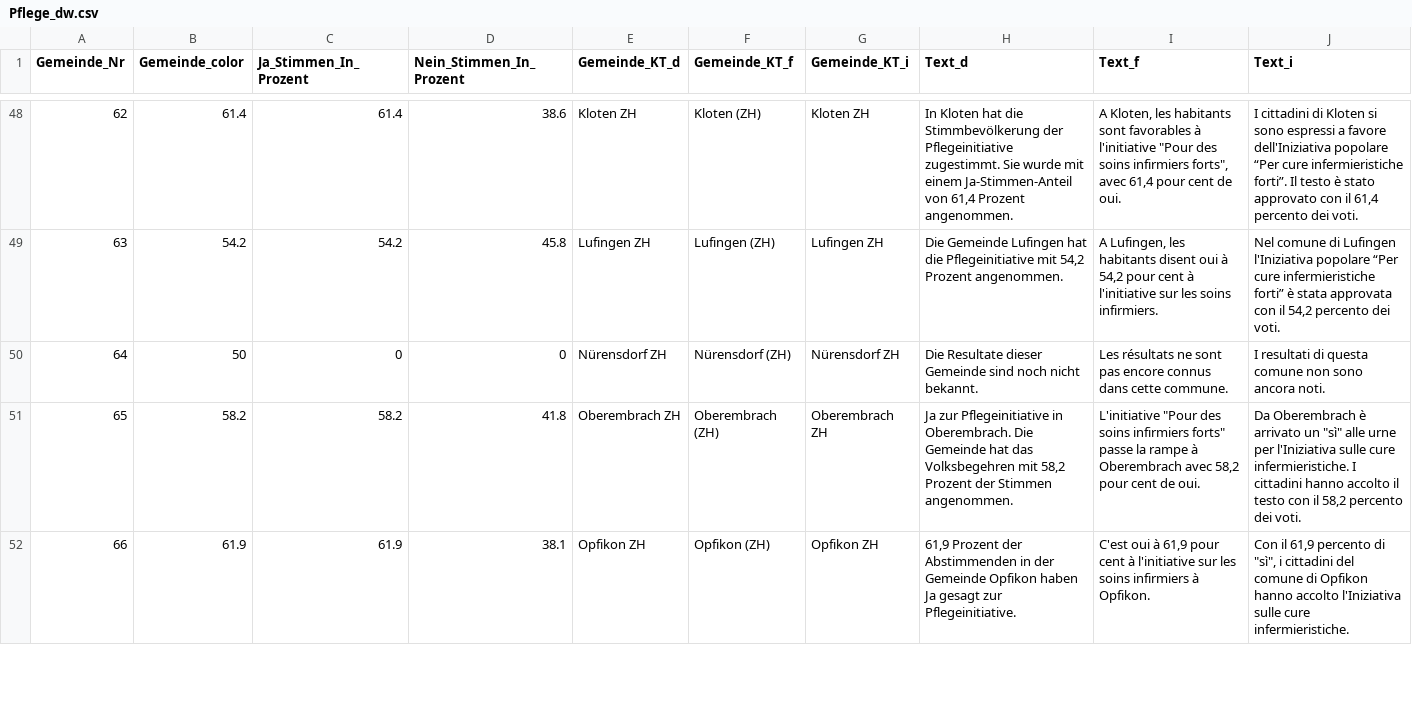
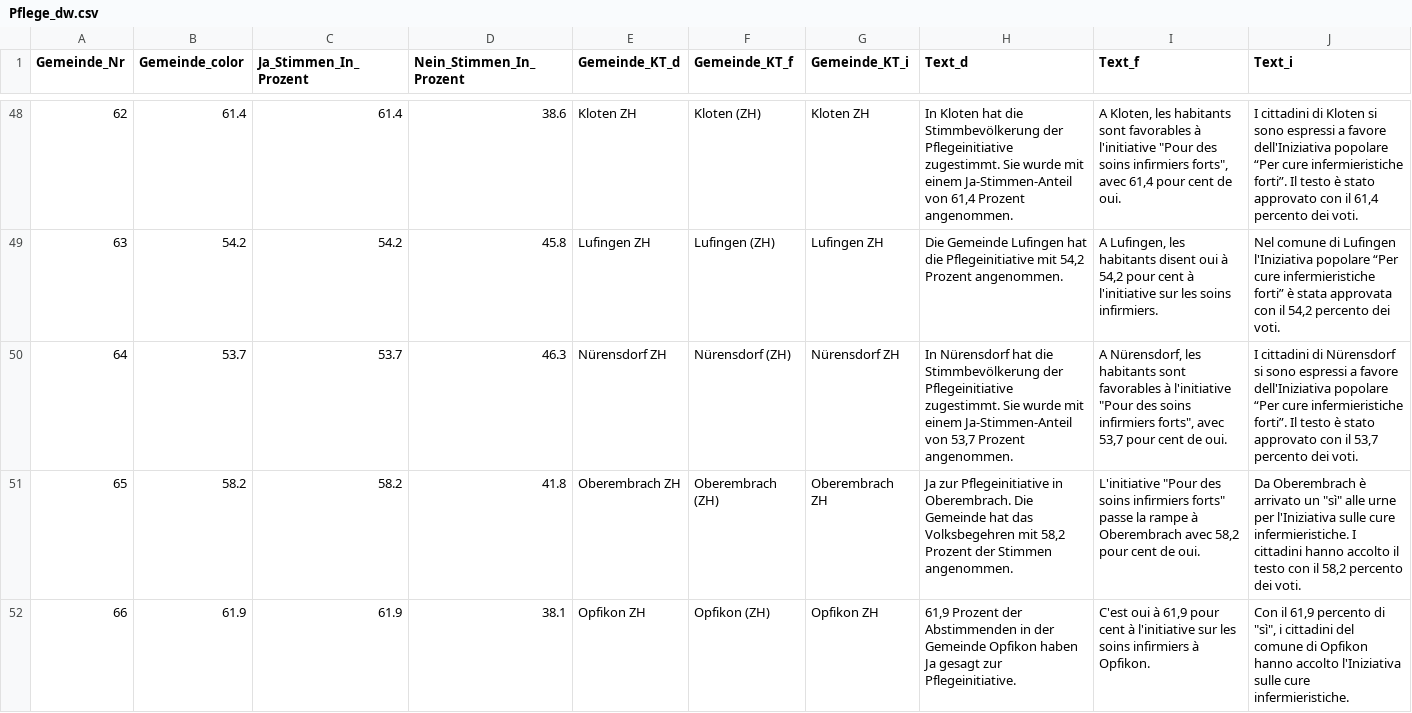
Before and after one commit to awp-finanznachrichten/lena_november2021, a CSV file: Output/Pflege_dw.csv, drawn as a sheet; only a part is shown, gaps mark what is left out.

```diff
--- a/Output/Pflege_dw.csv
+++ b/Output/Pflege_dw.csv
@@ -49,3 +49,3 @@
 63,54.2,54.2,45.8,"Lufingen ZH","Lufingen (ZH)","Lufingen ZH","Die Gemeinde Lufingen hat die Pflegeinitiative mit 54,2 Prozent angenommen.","A Lufingen, les habitants disent oui à 54,2 pour cent à l'initiative sur les soins infirmiers.","Nel comune di Lufingen l'Iniziativa popolare “Per cure infermieristiche forti” è stata approvata con il 54,2 percento dei voti."
-64,50,0,0,"Nürensdorf ZH","Nürensdorf (ZH)","Nürensdorf ZH","Die Resultate dieser Gemeinde sind noch nicht bekannt.","Les résultats ne sont pas encore connus dans cette commune.","I resultati di questa comune non sono ancora noti."
+64,53.7,53.7,46.3,"Nürensdorf ZH","Nürensdorf (ZH)","Nürensdorf ZH","In Nürensdorf hat die Stimmbevölkerung der Pflegeinitiative zugestimmt. Sie wurde mit einem Ja-Stimmen-Anteil von 53,7 Prozent angenommen.","A Nürensdorf, les habitants sont favorables à l'initiative ""Pour des soins infirmiers forts"", avec 53,7 pour cent de oui.","I cittadini di Nürensdorf si sono espressi a favore dell'Iniziativa popolare “Per cure infermieristiche forti”. Il testo è stato approvato con il 53,7 percento dei voti."
 65,58.2,58.2,41.8,"Oberembrach ZH","Oberembrach (ZH)","Oberembrach ZH","Ja zur Pflegeinitiative in Oberembrach. Die Gemeinde hat das Volksbegehren mit 58,2 Prozent der Stimmen angenommen.","L'initiative ""Pour des soins infirmiers forts"" passe la rampe à Oberembrach avec 58,2 pour cent de oui.","Da Oberembrach è arrivato un ""sì"" alle urne per l'Iniziativa sulle cure infermieristiche. I cittadini hanno accolto il testo con il 58,2 percento dei voti."
```
Also changed, not shown: Output/Covid_dw_radiotop.csv, Output/Justiz_dw.csv, 12 other files.
